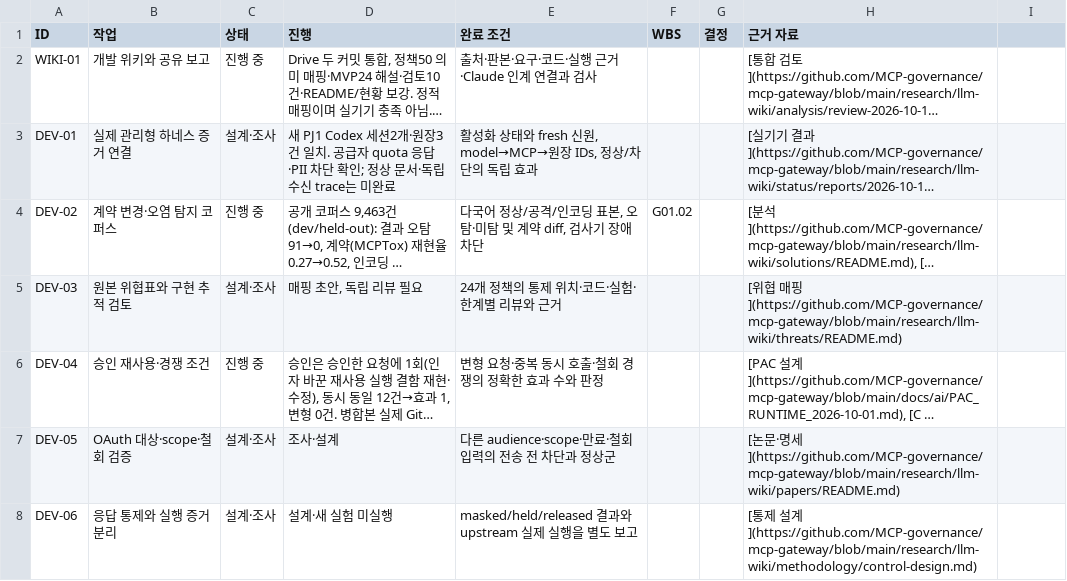
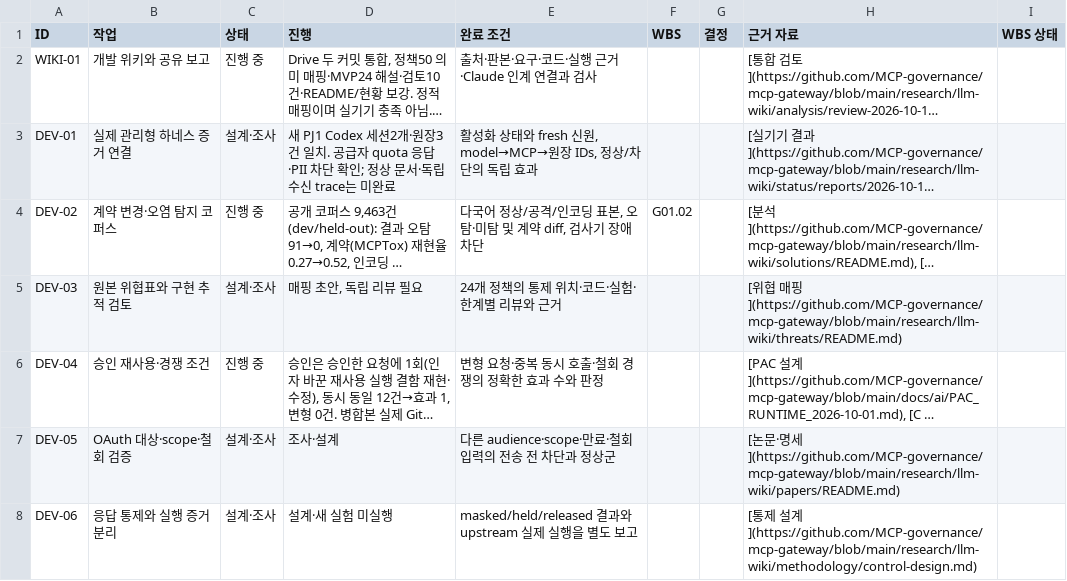
Before and after one commit to MCP-governance/mcp-gateway, a CSV file: research/llm-wiki/sheet/tabs/03-backlog.csv, drawn as a sheet; only a part is shown; long unchanged cells end in …; the diff names each change by its address in the sheet, - before the commit and + after, or states it on an @@ line.

```diff
--- a/research/llm-wiki/sheet/tabs/03-backlog.csv
+++ b/research/llm-wiki/sheet/tabs/03-backlog.csv
-I1: (empty)
+I1: WBS 상태
```
Also changed, not shown: research/llm-wiki/sheet/tabs/02-wbs.csv, research/llm-wiki/sheet/tabs/04-decisions.csv, 14 other files.
